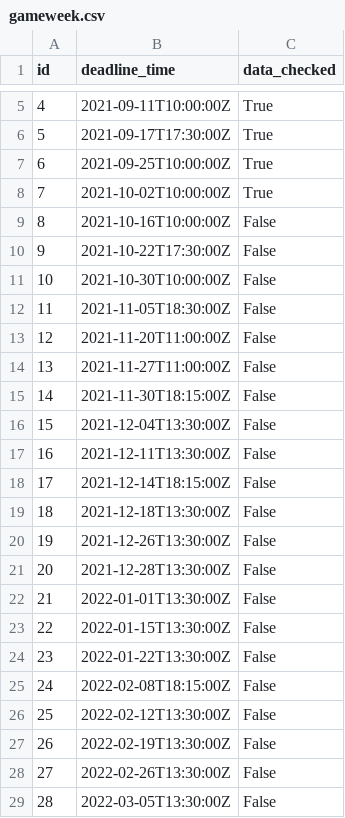
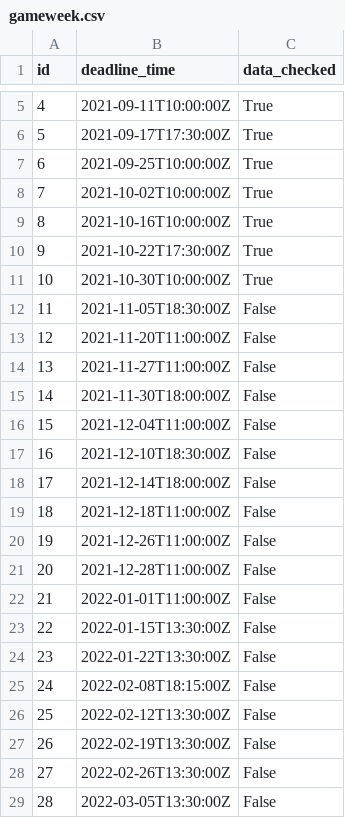
Before and after one commit to aed1988/fpl, a CSV file: csv/gameweek.csv, drawn as a sheet; only a part is shown, gaps mark what is left out.

```diff
--- a/csv/gameweek.csv
+++ b/csv/gameweek.csv
@@ -8,5 +8,5 @@ id,deadline_time,data_checked
 7,2021-10-02T10:00:00Z,True
-8,2021-10-16T10:00:00Z,False
-9,2021-10-22T17:30:00Z,False
-10,2021-10-30T10:00:00Z,False
+8,2021-10-16T10:00:00Z,True
+9,2021-10-22T17:30:00Z,True
+10,2021-10-30T10:00:00Z,True
 11,2021-11-05T18:30:00Z,False
@@ -14,10 +14,10 @@ id,deadline_time,data_checked
 13,2021-11-27T11:00:00Z,False
-14,2021-11-30T18:15:00Z,False
-15,2021-12-04T13:30:00Z,False
-16,2021-12-11T13:30:00Z,False
-17,2021-12-14T18:15:00Z,False
-18,2021-12-18T13:30:00Z,False
-19,2021-12-26T13:30:00Z,False
-20,2021-12-28T13:30:00Z,False
-21,2022-01-01T13:30:00Z,False
+14,2021-11-30T18:00:00Z,False
+15,2021-12-04T11:00:00Z,False
+16,2021-12-10T18:30:00Z,False
+17,2021-12-14T18:00:00Z,False
+18,2021-12-18T11:00:00Z,False
+19,2021-12-26T11:00:00Z,False
+20,2021-12-28T11:00:00Z,False
+21,2022-01-01T11:00:00Z,False
 22,2022-01-15T13:30:00Z,False
```
Also changed, not shown: csv/fpl_player_stats.csv, csv/pl_player_info.csv, 11 other files.
